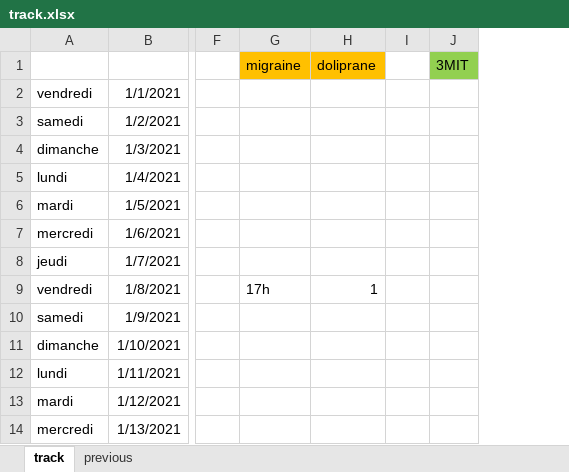
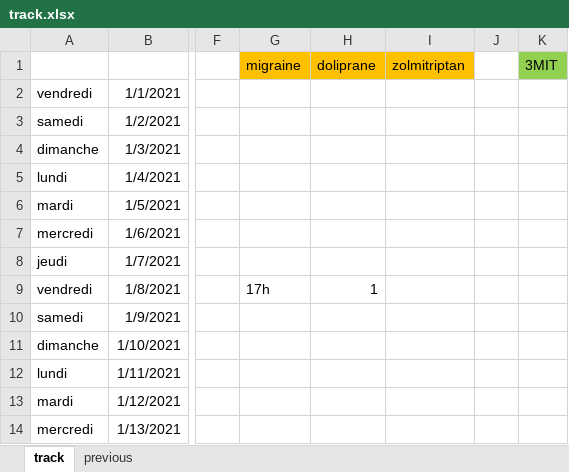
Before and after one commit to lenopgm/notes, an Excel workbook: track.xlsx, sheet track, drawn as a sheet; only a part is shown, gaps mark what is left out; values as stored, in another font and other column widths than the file's, no borders; the diff covers the shown part only; the diff names each change by its address in the sheet, - before the commit and + after, or states it on an @@ line.

```diff
--- a/track.xlsx (sheet track)
+++ b/track.xlsx (sheet track)
+column I (zolmitriptan), empty
```
Also changed, not shown: 35 added rows elsewhere in this sheet, 1 other file.
